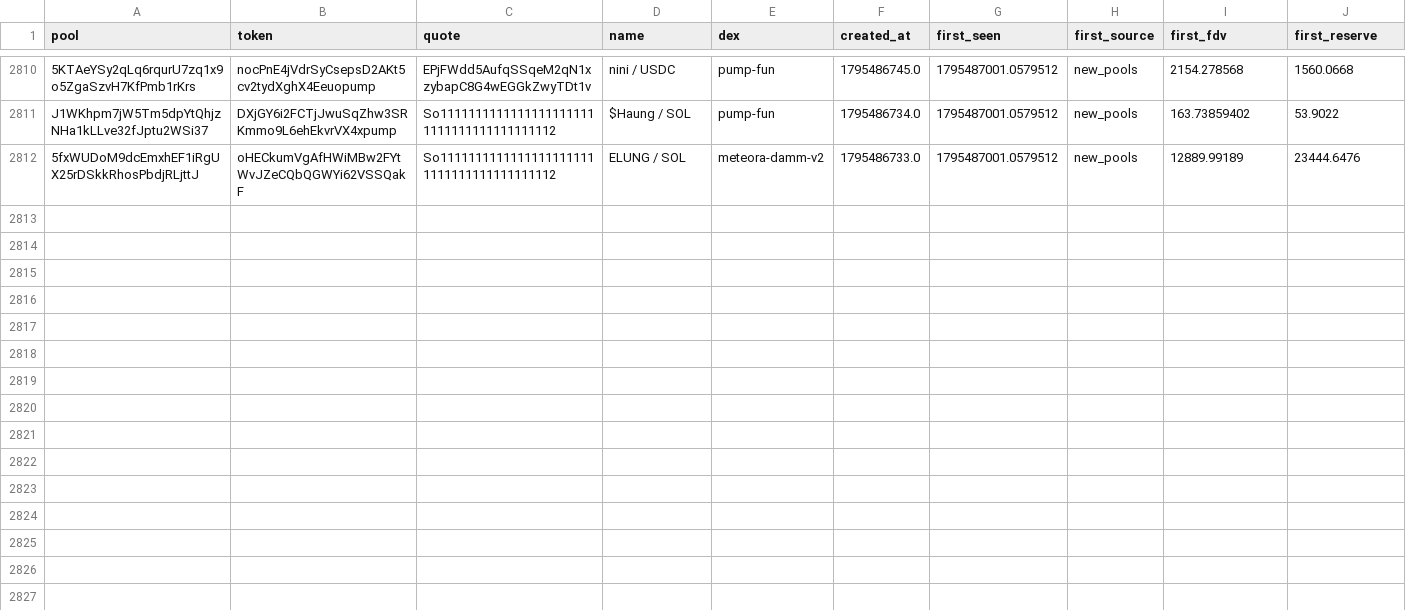
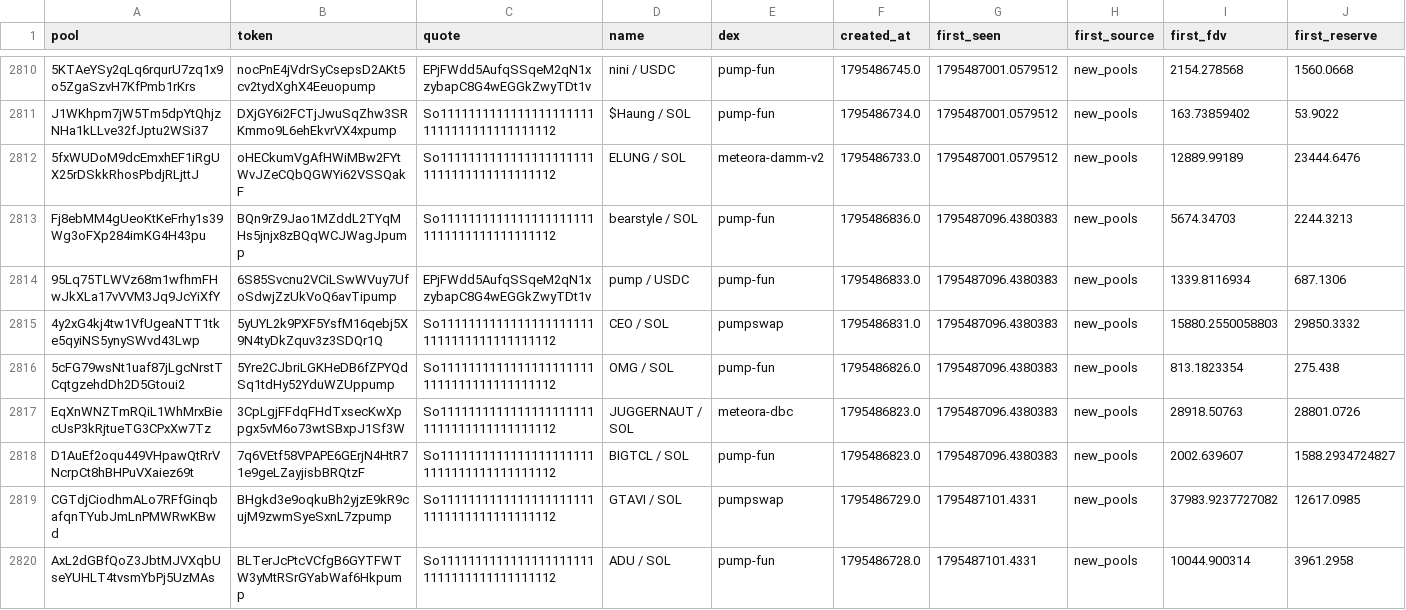
Before and after one commit to davidbobholz-stack/young-coin-collector., a CSV file: shards/2026-11-24/pools_seen.csv, drawn as a sheet; only a part is shown, gaps mark what is left out; rows hold the shown columns only; the diff covers the shown part only; the diff names each change by its address in the sheet, - before the commit and + after, or states it on an @@ line.

```diff
--- a/shards/2026-11-24/pools_seen.csv
+++ b/shards/2026-11-24/pools_seen.csv
+row 2813: Fj8ebMM4gUeoKtKeFrhy1s39Wg3oFXp284imKG4H43pu | BQn9rZ9Jao1MZddL2TYqMHs5jnjx8zBQqWCJWagJpump | So11111111111111111111111111111111111111112 | bearstyle / SOL | pump-fun | 1795486836.0 | 1795487096.4380383 | new_pools | 5674.34703 | 2244.3213
+row 2814: 95Lq75TLWVz68m1wfhmFHwJkXLa17vVVM3Jq9JcYiXfY | 6S85Svcnu2VCiLSwWVuy7UfoSdwjZzUkVoQ6avTipump | EPjFWdd5AufqSSqeM2qN1xzybapC8G4wEGGkZwyTDt1v | pump / USDC | pump-fun | 1795486833.0 | 1795487096.4380383 | new_pools | 1339.8116934 | 687.1306
+row 2815: 4y2xG4kj4tw1VfUgeaNTT1tke5qyiNS5ynySWvd43Lwp | 5yUYL2k9PXF5YsfM16qebj5X9N4tyDkZquv3z3SDQr1Q | So11111111111111111111111111111111111111112 | CEO / SOL | pumpswap | 1795486831.0 | 1795487096.4380383 | new_pools | 15880.2550058803 | 29850.3332
+row 2816: 5cFG79wsNt1uaf87jLgcNrstTCqtgzehdDh2D5Gtoui2 | 5Yre2CJbriLGKHeDB6fZPYQdSq1tdHy52YduWZUppump | So11111111111111111111111111111111111111112 | OMG / SOL | pump-fun | 1795486826.0 | 1795487096.4380383 | new_pools | 813.1823354 | 275.438
+row 2817: EqXnWNZTmRQiL1WhMrxBiecUsP3kRjtueTG3CPxXw7Tz | 3CpLgjFFdqFHdTxsecKwXppgx5vM6o73wtSBxpJ1Sf3W | So11111111111111111111111111111111111111112 | JUGGERNAUT / SOL | meteora-dbc | 1795486823.0 | 1795487096.4380383 | new_pools | 28918.50763 | 28801.0726
+row 2818: D1AuEf2oqu449VHpawQtRrVNcrpCt8hBHPuVXaiez69t | 7q6VEtf58VPAPE6GErjN4HtR71e9geLZayjisbBRQtzF | So11111111111111111111111111111111111111112 | BIGTCL / SOL | pump-fun | 1795486823.0 | 1795487096.4380383 | new_pools | 2002.639607 | 1588.2934724827
+row 2819: CGTdjCiodhmALo7RFfGinqbafqnTYubJmLnPMWRwKBwd | BHgkd3e9oqkuBh2yjzE9kR9cujM9zwmSyeSxnL7zpump | So11111111111111111111111111111111111111112 | GTAVI / SOL | pumpswap | 1795486729.0 | 1795487101.4331 | new_pools | 37983.9237727082 | 12617.0985
+row 2820: AxL2dGBfQoZ3JbtMJVXqbUseYUHLT4tvsmYbPj5UzMAs | BLTerJcPtcVCfgB6GYTFWTW3yMtRSrGYabWaf6Hkpump | So11111111111111111111111111111111111111112 | ADU / SOL | pump-fun | 1795486728.0 | 1795487101.4331 | new_pools | 10044.900314 | 3961.2958
```
Also changed, not shown: 8 added rows elsewhere in this file, 11 other files.
